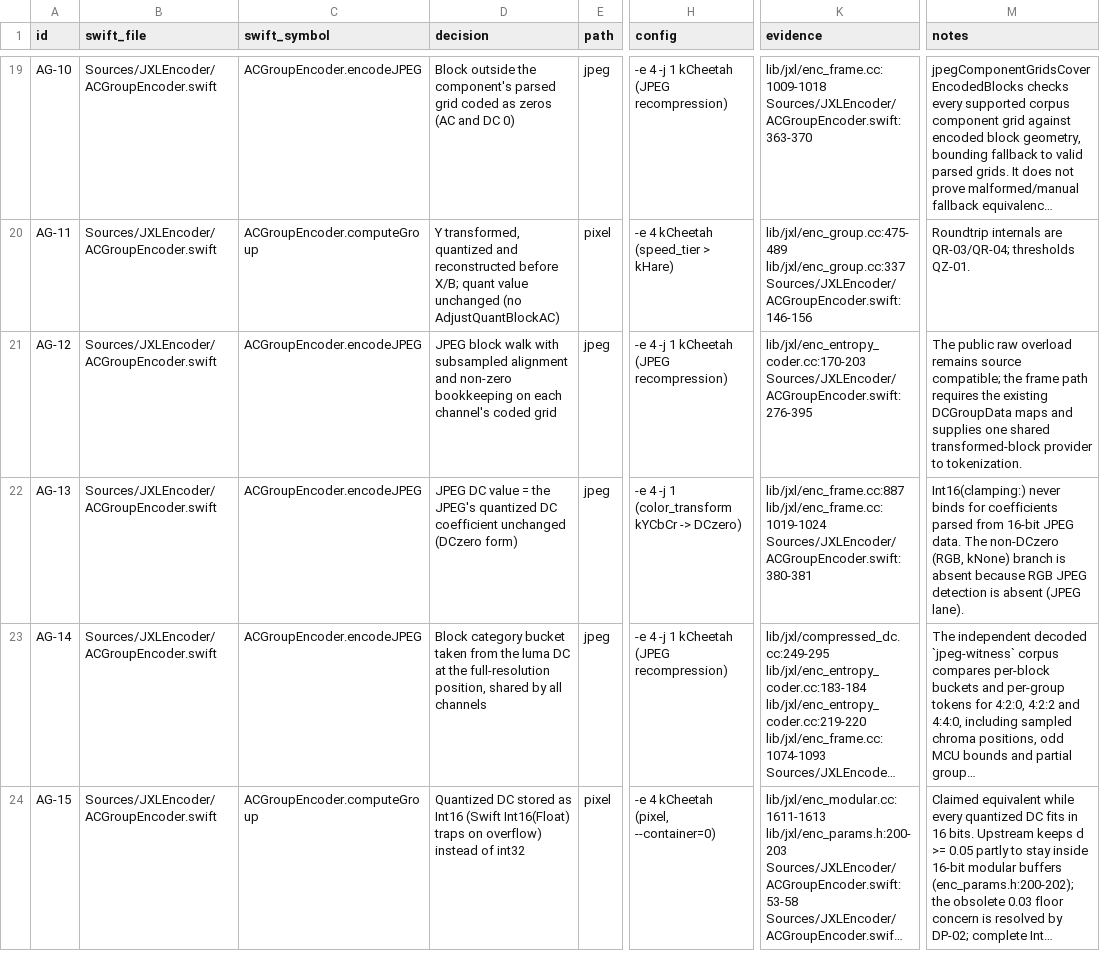
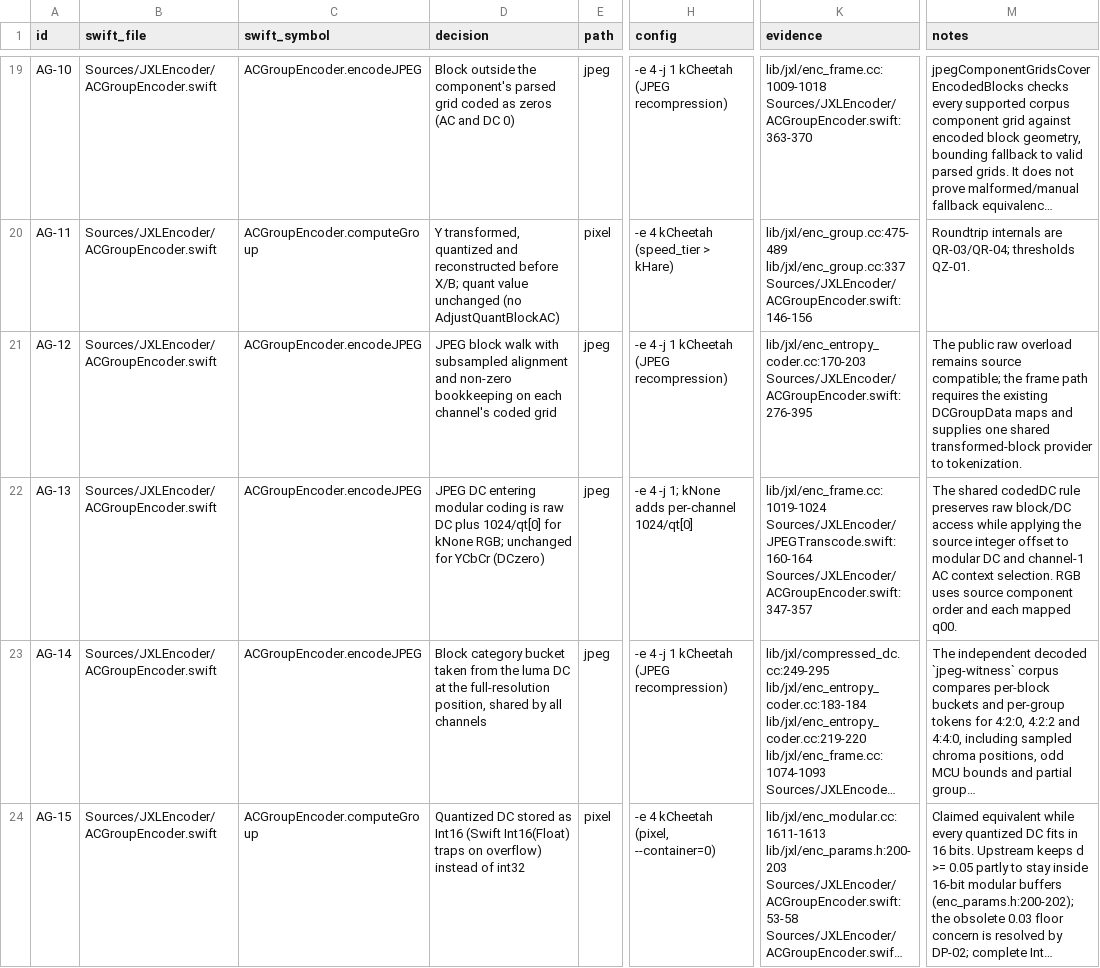
Before and after one commit to germ-network/jxl-encoder-swift, a TSV file: Reference/decision-inventory.tsv, drawn as a sheet; only a part is shown, gaps mark what is left out; long unchanged cells end in …; the diff covers the shown part only; the diff names each change by its address in the sheet, - before the commit and + after, or states it on an @@ line.

```diff
--- a/Reference/decision-inventory.tsv
+++ b/Reference/decision-inventory.tsv
-D22 (decision): JPEG DC value = the JPEG's quantized DC coefficient unchanged (DCzero form)
+D22 (decision): JPEG DC entering modular coding is raw DC plus 1024/qt[0] for kNone RGB; unchanged for YCbCr (DCzero)
-H22 (config): -e 4 -j 1 (color_transform kYCbCr -> DCzero)
+H22 (config): -e 4 -j 1; kNone adds per-channel 1024/qt[0]
-K22 (evidence): lib/jxl/enc_frame.cc:887 lib/jxl/enc_frame.cc:1019-1024 Sources/JXLEncoder/ACGroupEncoder.swift:380-381
+K22 (evidence): lib/jxl/enc_frame.cc:1019-1024 Sources/JXLEncoder/JPEGTranscode.swift:160-164 Sources/JXLEncoder/ACGroupEncoder.swift:347-357
-M22 (notes): Int16(clamping:) never binds for coefficients parsed from 16-bit JPEG data. The non-DCzero (RGB, kNone) branch is absent because RGB JPEG detection is absent (JPEG lane).
+M22 (notes): The shared codedDC rule preserves raw block/DC access while applying the source integer offset to modular DC and channel-1 AC context selection. RGB uses source component order and each mapped q00.
```
Also changed, not shown: 36 edited cells elsewhere in this file, Reference/provenance.tsv, 20 other files.
